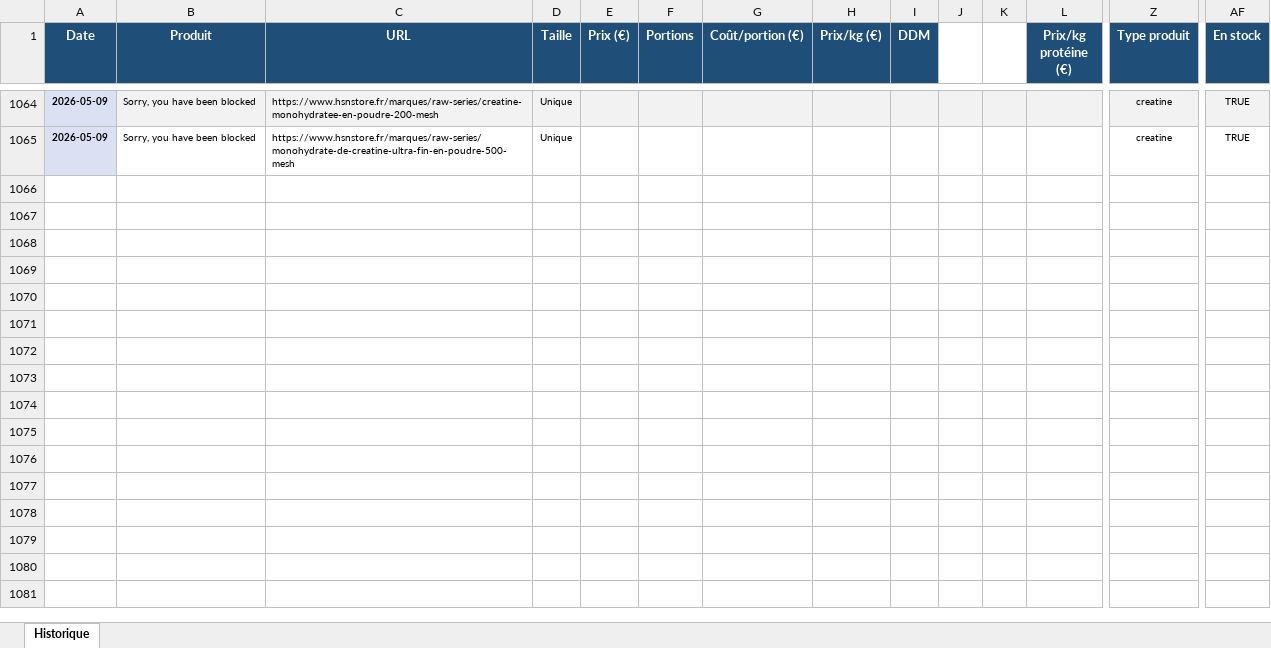
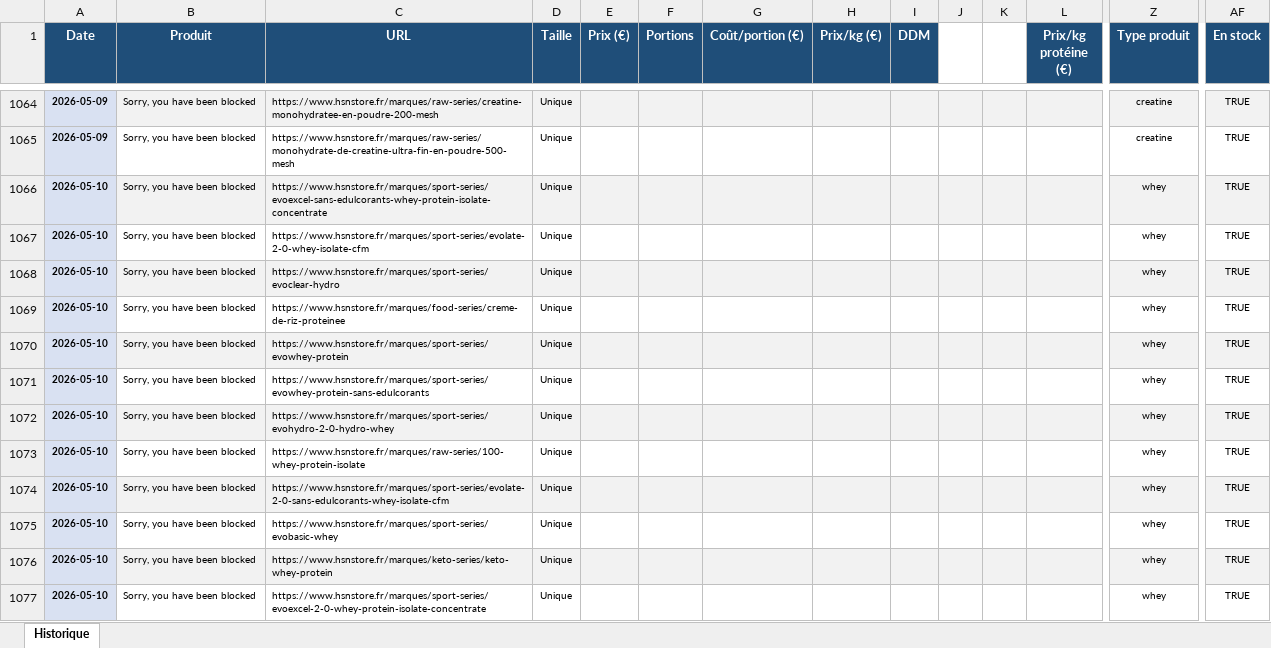
Before and after one commit to Aurel456/whey_price_tracker, an Excel workbook: whey_prices.xlsx, sheet Historique, drawn as a sheet; only a part is shown, gaps mark what is left out; values as stored, in another font and other column widths than the file's, no borders; rows hold the shown columns only; the diff covers the shown part only; the diff names each change by its address in the sheet, - before the commit and + after, or states it on an @@ line.

```diff
--- a/whey_prices.xlsx (sheet Historique)
+++ b/whey_prices.xlsx (sheet Historique)
+row 1066: 2026-05-10 | Sorry, you have been blocked | https://www.hsnstore.fr/marques/sport-series/evoexcel-sans-edulcorants-whey-protein-isolate-concentrate | Unique |  |  |  |  |  |  |  |  | whey | TRUE
+row 1067: 2026-05-10 | Sorry, you have been blocked | https://www.hsnstore.fr/marques/sport-series/evolate-2-0-whey-isolate-cfm | Unique |  |  |  |  |  |  |  |  | whey | TRUE
+row 1068: 2026-05-10 | Sorry, you have been blocked | https://www.hsnstore.fr/marques/sport-series/evoclear-hydro | Unique |  |  |  |  |  |  |  |  | whey | TRUE
+row 1069: 2026-05-10 | Sorry, you have been blocked | https://www.hsnstore.fr/marques/food-series/creme-de-riz-proteinee | Unique |  |  |  |  |  |  |  |  | whey | TRUE
+row 1070: 2026-05-10 | Sorry, you have been blocked | https://www.hsnstore.fr/marques/sport-series/evowhey-protein | Unique |  |  |  |  |  |  |  |  | whey | TRUE
+row 1071: 2026-05-10 | Sorry, you have been blocked | https://www.hsnstore.fr/marques/sport-series/evowhey-protein-sans-edulcorants | Unique |  |  |  |  |  |  |  |  | whey | TRUE
+row 1072: 2026-05-10 | Sorry, you have been blocked | https://www.hsnstore.fr/marques/sport-series/evohydro-2-0-hydro-whey | Unique |  |  |  |  |  |  |  |  | whey | TRUE
+row 1073: 2026-05-10 | Sorry, you have been blocked | https://www.hsnstore.fr/marques/raw-series/100-whey-protein-isolate | Unique |  |  |  |  |  |  |  |  | whey | TRUE
+row 1074: 2026-05-10 | Sorry, you have been blocked | https://www.hsnstore.fr/marques/sport-series/evolate-2-0-sans-edulcorants-whey-isolate-cfm | Unique |  |  |  |  |  |  |  |  | whey | TRUE
+row 1075: 2026-05-10 | Sorry, you have been blocked | https://www.hsnstore.fr/marques/sport-series/evobasic-whey | Unique |  |  |  |  |  |  |  |  | whey | TRUE
+row 1076: 2026-05-10 | Sorry, you have been blocked | https://www.hsnstore.fr/marques/keto-series/keto-whey-protein | Unique |  |  |  |  |  |  |  |  | whey | TRUE
+row 1077: 2026-05-10 | Sorry, you have been blocked | https://www.hsnstore.fr/marques/sport-series/evoexcel-2-0-whey-protein-isolate-concentrate | Unique |  |  |  |  |  |  |  |  | whey | TRUE
```
Also changed, not shown: 12 added rows elsewhere in this sheet, 1 other file.
